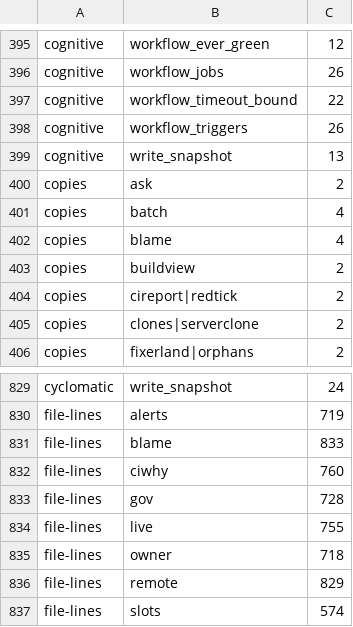
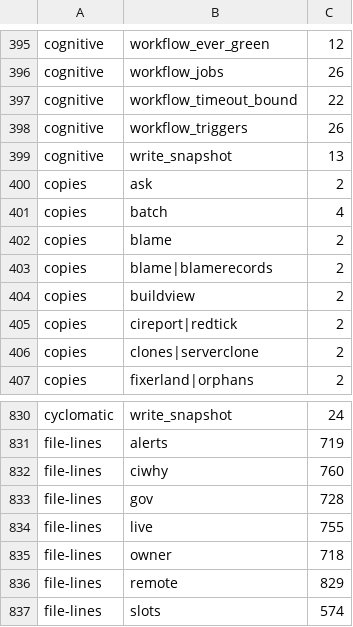
Before and after one commit to pawelkrupinski/agentctl, a TSV file: quality/quality-baseline.tsv, drawn as a sheet; only a part is shown, gaps mark what is left out.

```diff
--- a/quality/quality-baseline.tsv
+++ b/quality/quality-baseline.tsv
@@ -401,3 +401,4 @@ copies	ask	2
 copies	batch	4
-copies	blame	4
+copies	blame	2
+copies	blame|blamerecords	2
 copies	buildview	2
@@ -830,3 +831,2 @@ cyclomatic	write_snapshot	24
 file-lines	alerts	719
-file-lines	blame	833
 file-lines	ciwhy	760
```
Also changed, not shown: quality/types-baseline.tsv, 14 other files.
